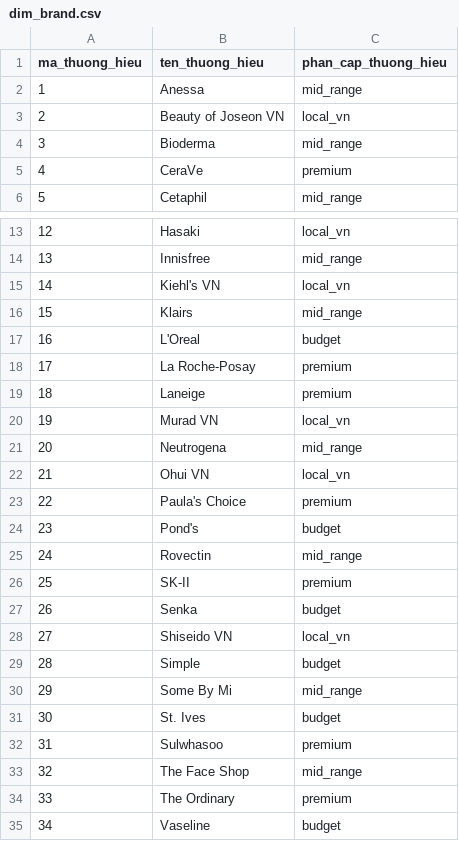
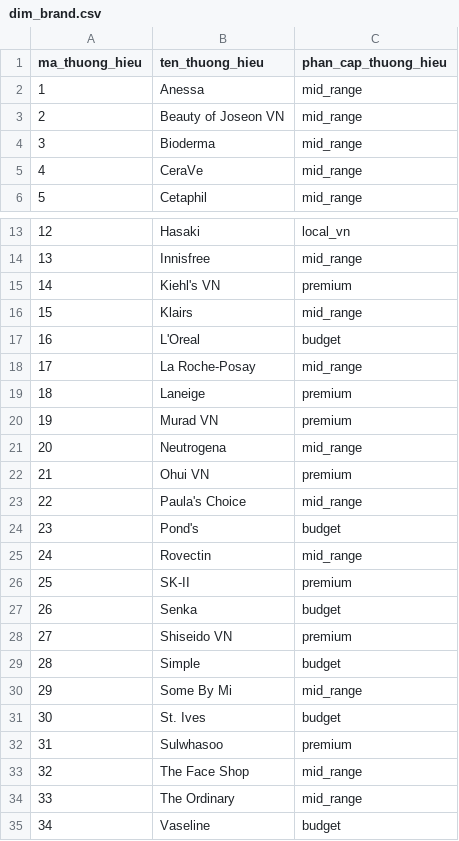
Before and after one commit to tussnguyen502-png/skincare-dashboard, a CSV file: dim_brand.csv, drawn as a sheet; only a part is shown, gaps mark what is left out.

```diff
--- a/dim_brand.csv
+++ b/dim_brand.csv
@@ -2,5 +2,5 @@ ma_thuong_hieu,ten_thuong_hieu,phan_cap_thuong_hieu
 1,Anessa,mid_range
-2,Beauty of Joseon VN,local_vn
+2,Beauty of Joseon VN,mid_range
 3,Bioderma,mid_range
-4,CeraVe,premium
+4,CeraVe,mid_range
 5,Cetaphil,mid_range
@@ -14,11 +14,11 @@ ma_thuong_hieu,ten_thuong_hieu,phan_cap_thuong_hieu
 13,Innisfree,mid_range
-14,Kiehl's VN,local_vn
+14,Kiehl's VN,premium
 15,Klairs,mid_range
 16,L'Oreal,budget
-17,La Roche-Posay,premium
+17,La Roche-Posay,mid_range
 18,Laneige,premium
-19,Murad VN,local_vn
+19,Murad VN,premium
 20,Neutrogena,mid_range
-21,Ohui VN,local_vn
-22,Paula's Choice,premium
+21,Ohui VN,premium
+22,Paula's Choice,mid_range
 23,Pond's,budget
@@ -27,3 +27,3 @@ ma_thuong_hieu,ten_thuong_hieu,phan_cap_thuong_hieu
 26,Senka,budget
-27,Shiseido VN,local_vn
+27,Shiseido VN,premium
 28,Simple,budget
@@ -33,3 +33,3 @@ ma_thuong_hieu,ten_thuong_hieu,phan_cap_thuong_hieu
 32,The Face Shop,mid_range
-33,The Ordinary,premium
+33,The Ordinary,mid_range
 34,Vaseline,budget
```
Also changed, not shown: dim_product.csv, dim_shop.csv, 9 other files.
